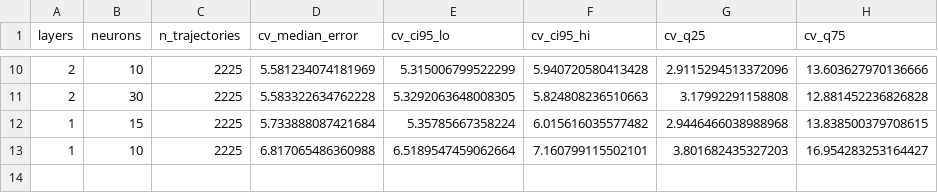
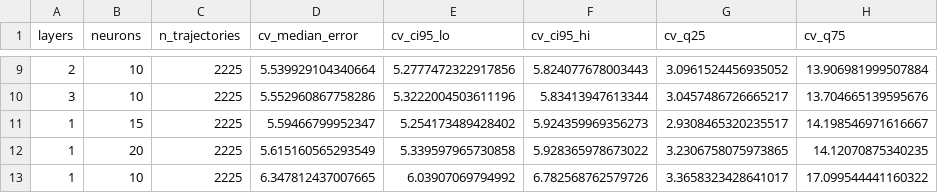
Before and after one commit to vanbreugel-lab/drosophila_body_orientation_predictor, a CSV file: tables/architecture_cv_results.csv, drawn as a sheet; only a part is shown, gaps mark what is left out; the diff covers the shown part only.

```diff
--- a/tables/architecture_cv_results.csv
+++ b/tables/architecture_cv_results.csv
@@ -10,4 +9,5 @@ layers,neurons,n_trajectories,cv_median_error,cv_ci95_lo,cv_ci95_hi,cv_q25,cv_q7
-2,10,2225,5.581234074181969,5.315006799522299,5.940720580413428,2.9115294513372096,13.603627970136666
-2,30,2225,5.583322634762228,5.3292063648008305,5.824808236510663,3.17992291158808,12.881452236826828
-1,15,2225,5.733888087421684,5.35785667358224,6.015616035577482,2.9446466038988968,13.838500379708615
-1,10,2225,6.817065486360988,6.5189547459062664,7.160799115502101,3.801682435327203,16.954283253164427
+2,10,2225,5.539929104340664,5.2777472322917856,5.824077678003443,3.0961524456935052,13.906981999507884
+3,10,2225,5.552960867758286,5.3222004503611196,5.83413947613344,3.0457486726665217,13.704665139595676
+1,15,2225,5.59466799952347,5.254173489428402,5.924359969356273,2.9308465320235517,14.198546971616667
+1,20,2225,5.615160565293549,5.339597965730858,5.928365978673022,3.2306758075973865,14.12070875340235
+1,10,2225,6.347812437007665,6.03907069794992,6.782568762579726,3.3658323428641017,17.099544441160322
```
Also changed, not shown: 2 added rows, 3 removed rows and 25 edited cells elsewhere in this file, tables/ann_ensemble_agreement.csv, tables/ann_error_with_covariates.csv, 49 other files.
